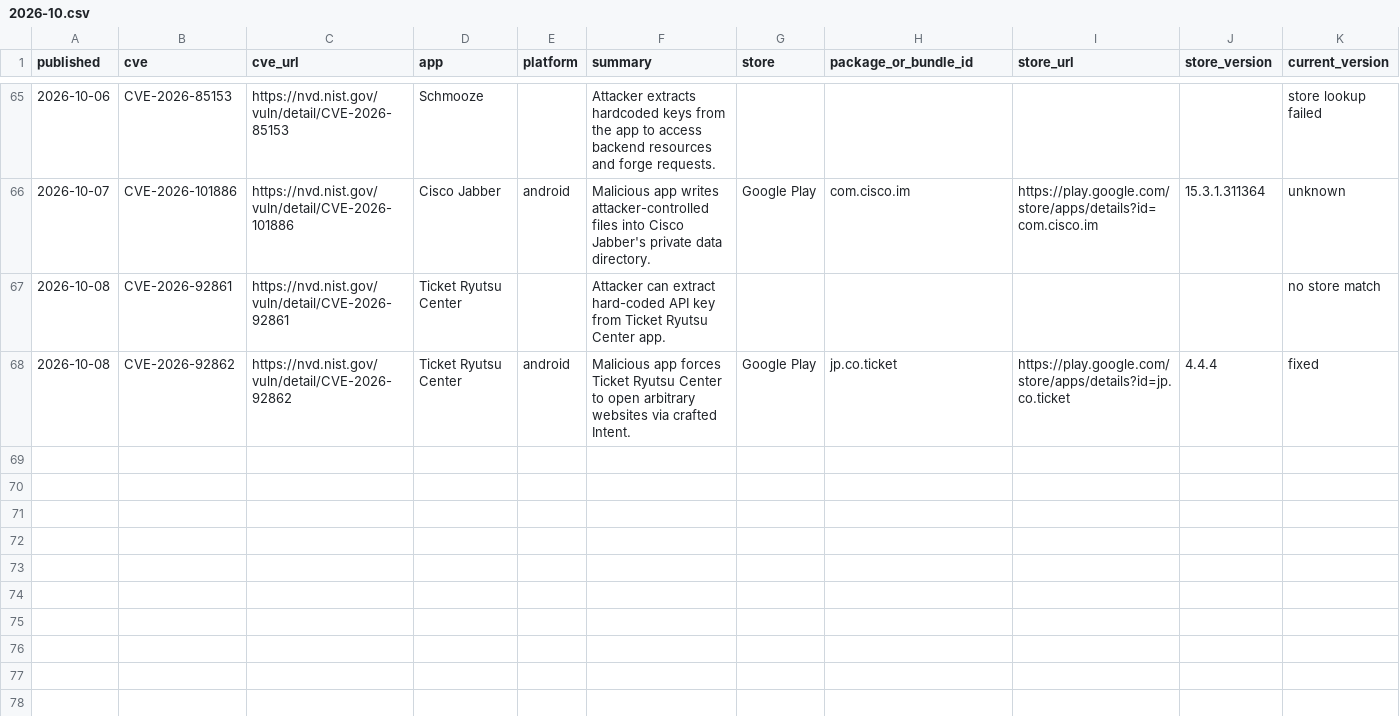
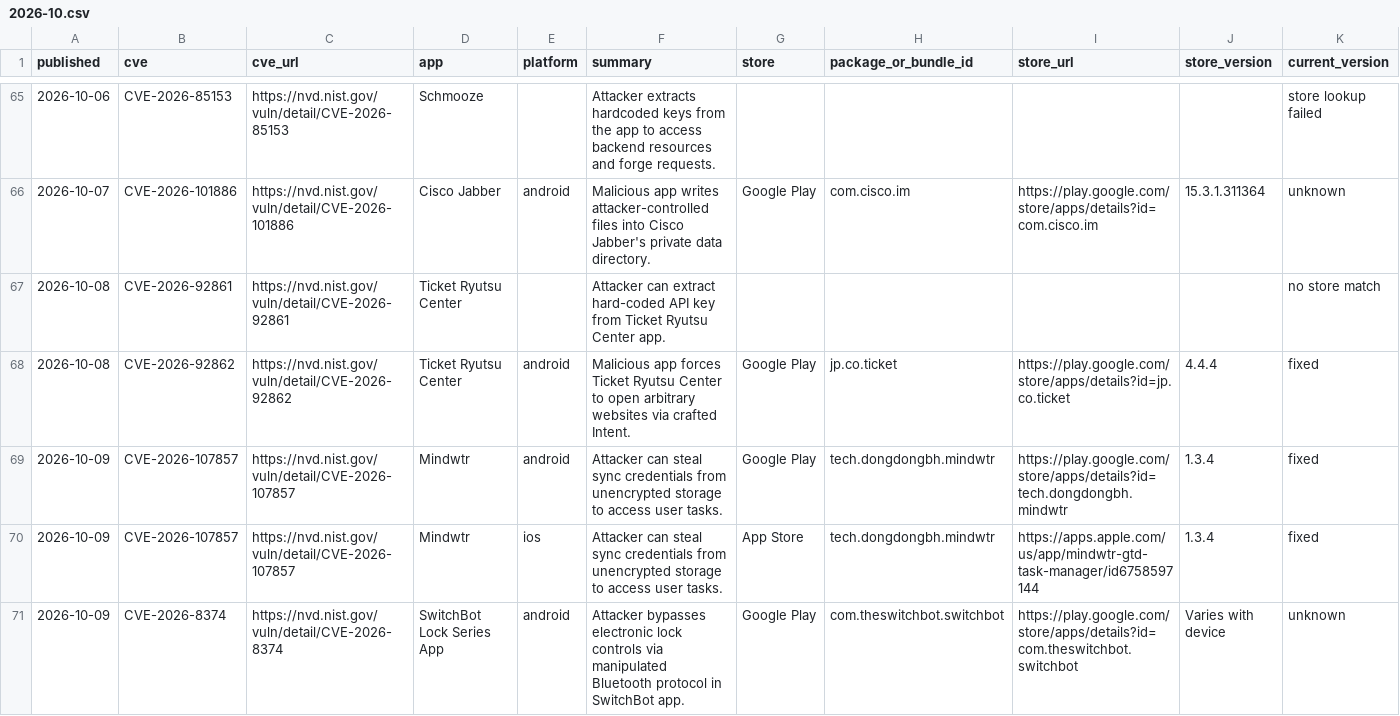
Before and after one commit to billybobbain/cve2store, a CSV file: data/2026-10.csv, drawn as a sheet; only a part is shown, gaps mark what is left out; rows hold the shown columns only; the diff names each change by its address in the sheet, - before the commit and + after, or states it on an @@ line.

```diff
--- a/data/2026-10.csv
+++ b/data/2026-10.csv
+row 69: 2026-10-09 | CVE-2026-107857 | https://nvd.nist.gov/vuln/detail/CVE-2026-107857 | Mindwtr | android | Attacker can steal sync credentials from unencrypted storage to access user tasks. | Google Play | tech.dongdongbh.mindwtr | https://play.google.com/store/apps/details?id=tech.dongdongbh.mindwtr | 1.3.4 | fixed
+row 70: 2026-10-09 | CVE-2026-107857 | https://nvd.nist.gov/vuln/detail/CVE-2026-107857 | Mindwtr | ios | Attacker can steal sync credentials from unencrypted storage to access user tasks. | App Store | tech.dongdongbh.mindwtr | https://apps.apple.com/us/app/mindwtr-gtd-task-manager/id6758597144 | 1.3.4 | fixed
+row 71: 2026-10-09 | CVE-2026-8374 | https://nvd.nist.gov/vuln/detail/CVE-2026-8374 | SwitchBot Lock Series App | android | Attacker bypasses electronic lock controls via manipulated Bluetooth protocol in SwitchBot app. | Google Play | com.theswitchbot.switchbot | https://play.google.com/store/apps/details?id=com.theswitchbot.switchbot | Varies with device | unknown
```
Also changed, not shown: 6 other files.
